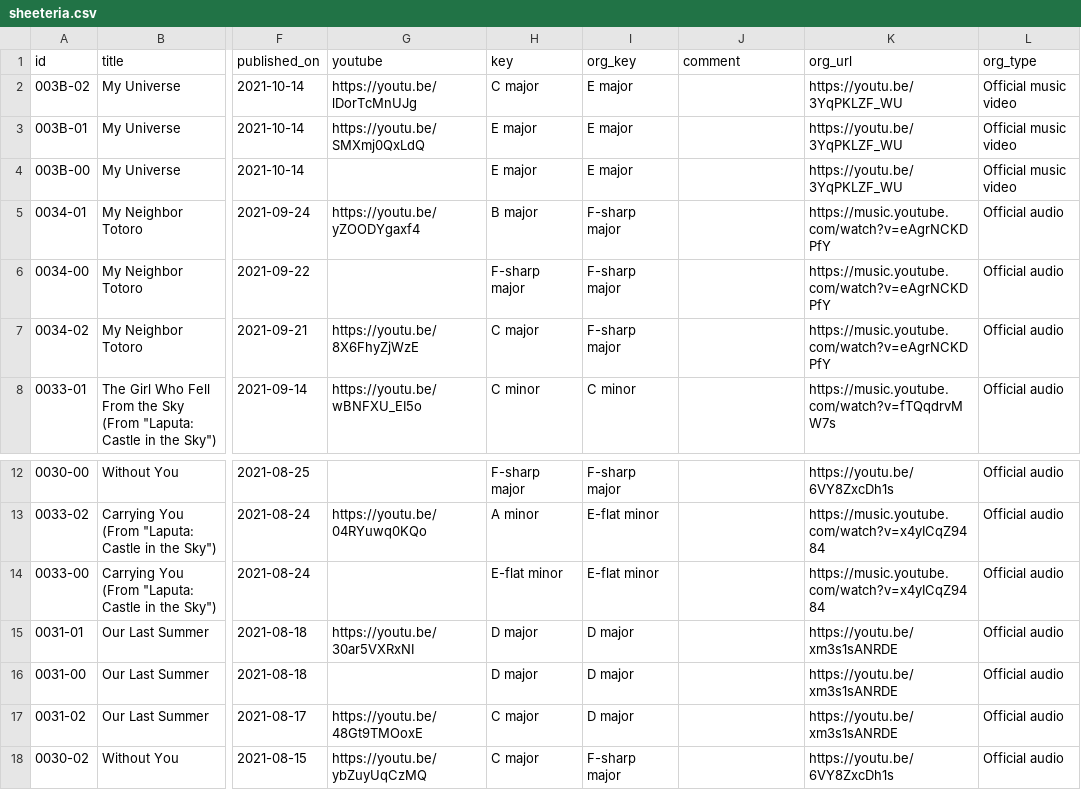
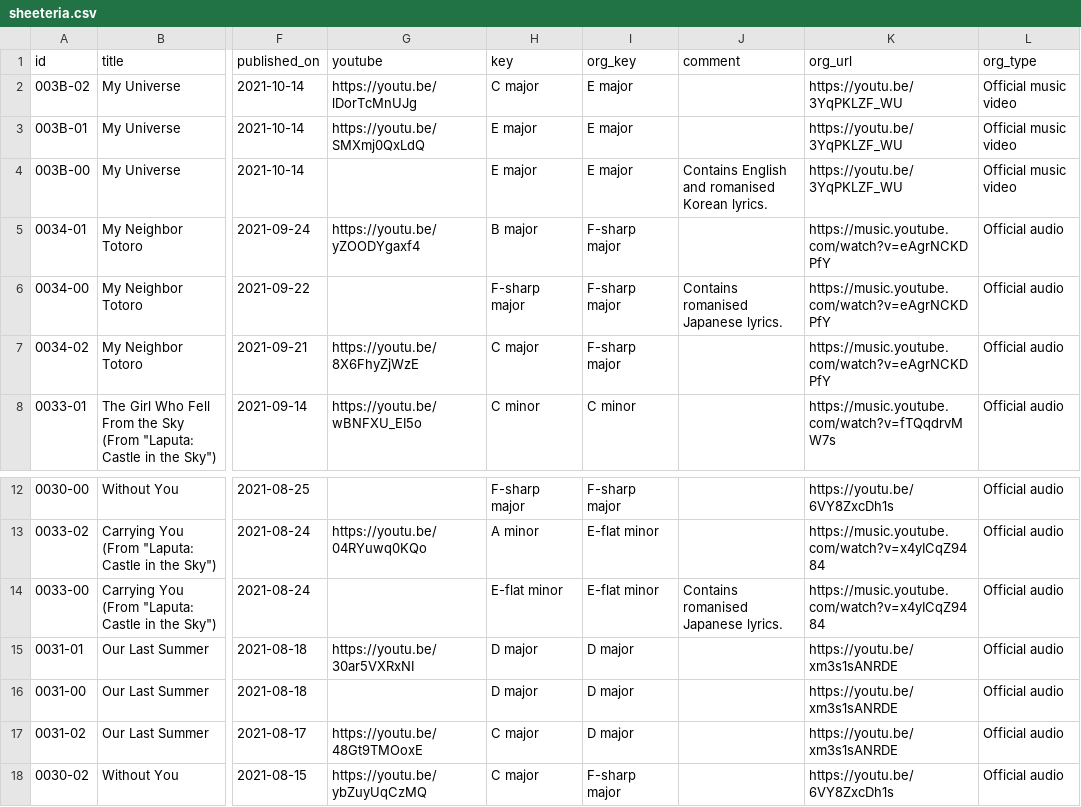
Before and after one commit to htmsk138/sheeteria, a CSV file: src/_data/sheeteria.csv, drawn as a sheet; only a part is shown, gaps mark what is left out; the diff names each change by its address in the sheet, - before the commit and + after, or states it on an @@ line.

Commit message:
Update arranger's comments.

```diff
--- a/src/_data/sheeteria.csv
+++ b/src/_data/sheeteria.csv
-J4 (comment): (empty)
+J4 (comment): Contains English and romanised Korean lyrics.
-J6 (comment): (empty)
+J6 (comment): Contains romanised Japanese lyrics.
-J14 (comment): (empty)
+J14 (comment): Contains romanised Japanese lyrics.
```
